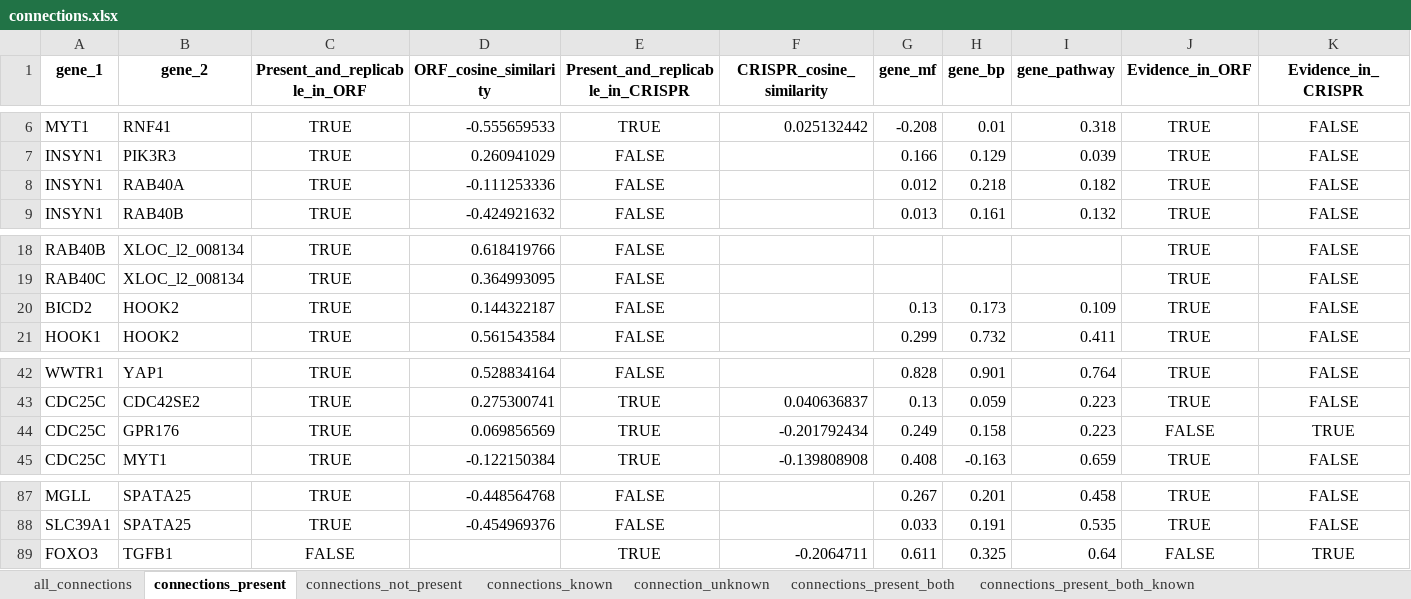
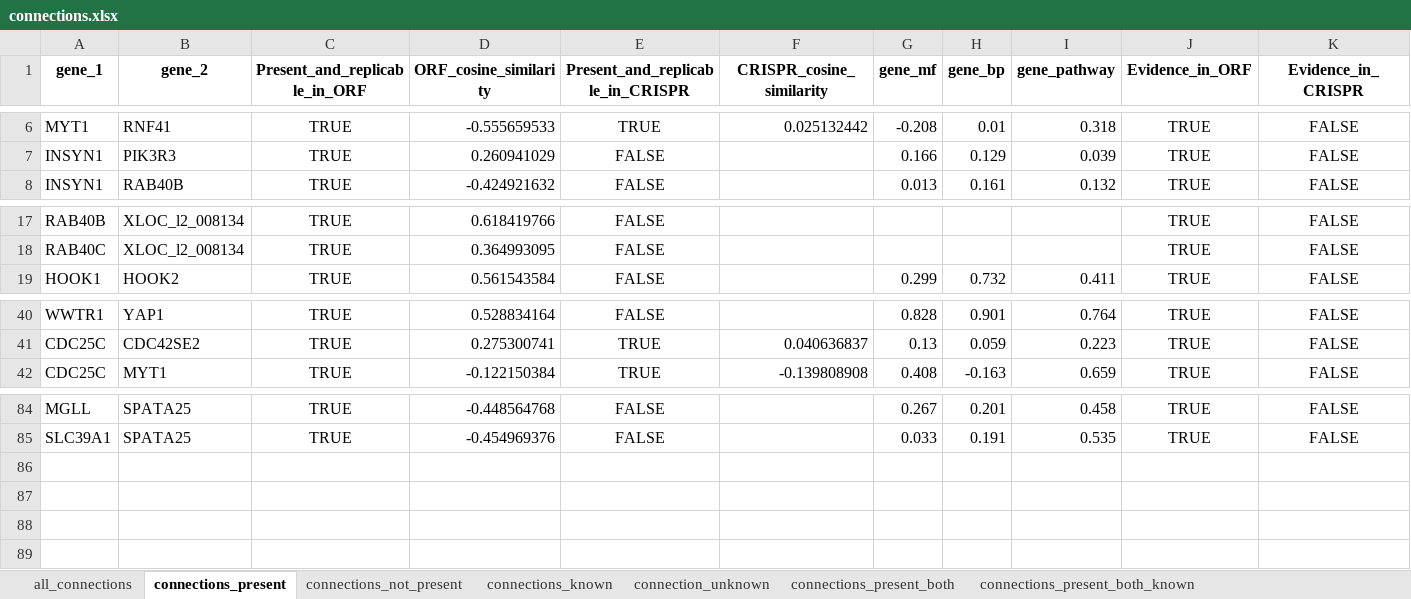
Before and after one commit to jump-cellpainting/2024_Chandrasekaran_Morphmap, an Excel workbook: 07.compute-cosine-similarities/output/connections.xlsx, sheet connections_present, drawn as a sheet; only a part is shown, gaps mark what is left out; values as stored, in another font and other column widths than the file's, no borders; rows hold the shown columns only; the diff names each change by its address in the sheet, - before the commit and + after, or states it on an @@ line.

```diff
--- a/07.compute-cosine-similarities/output/connections.xlsx (sheet connections_present)
+++ b/07.compute-cosine-similarities/output/connections.xlsx (sheet connections_present)
-row 8: INSYN1 | RAB40A | TRUE | -0.111253336 | FALSE |  | 0.012 | 0.218 | 0.182 | TRUE | FALSE
-row 20: BICD2 | HOOK2 | TRUE | 0.144322187 | FALSE |  | 0.13 | 0.173 | 0.109 | TRUE | FALSE
-row 44: CDC25C | GPR176 | TRUE | 0.069856569 | TRUE | -0.201792434 | 0.249 | 0.158 | 0.223 | FALSE | TRUE
-row 89: FOXO3 | TGFB1 | FALSE |  | TRUE | -0.2064711 | 0.611 | 0.325 | 0.64 | FALSE | TRUE
```
Also changed, not shown: sheet connections_not_present, sheet connection_unknown, sheet connections_known, sheet all_connections, 25 other files.
